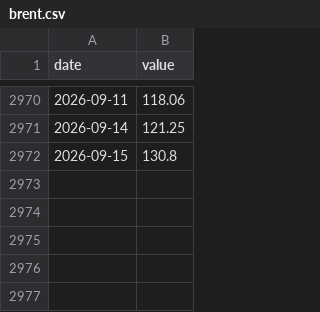
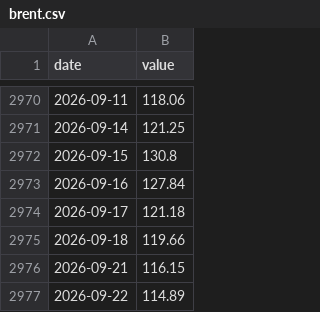
Before and after one commit to liamstutz/commodity-market-monitor, a CSV file: data/brent.csv, drawn as a sheet; only a part is shown, gaps mark what is left out; the diff names each change by its address in the sheet, - before the commit and + after, or states it on an @@ line.

```diff
--- a/data/brent.csv
+++ b/data/brent.csv
+row 2973: 2026-09-16 | 127.84
+row 2974: 2026-09-17 | 121.18
+row 2975: 2026-09-18 | 119.66
+row 2976: 2026-09-21 | 116.15
+row 2977: 2026-09-22 | 114.89
```
Also changed, not shown: data/crude_stocks.csv, data/gasoline_nyh.csv, 2 other files.
